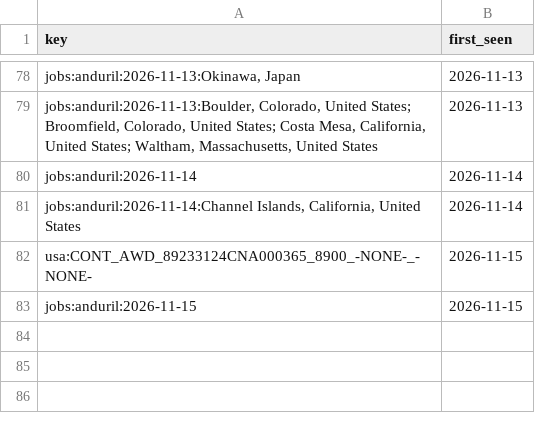
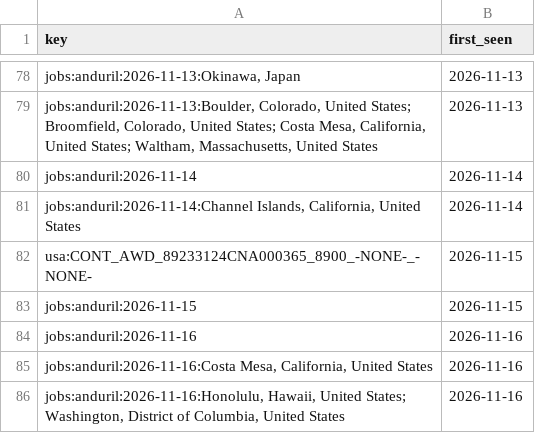
Before and after one commit to sweetbabyjaysus/wheredalootat, a CSV file: investment_tracker/data/private_watch_seen.csv, drawn as a sheet; only a part is shown, gaps mark what is left out; the diff names each change by its address in the sheet, - before the commit and + after, or states it on an @@ line.

```diff
--- a/investment_tracker/data/private_watch_seen.csv
+++ b/investment_tracker/data/private_watch_seen.csv
+row 84: jobs:anduril:2026-11-16 | 2026-11-16
+row 85: jobs:anduril:2026-11-16:Costa Mesa, California, United States | 2026-11-16
+row 86: jobs:anduril:2026-11-16:Honolulu, Hawaii, United States; Washington, District of Columbia, United States | 2026-11-16
```
Also changed, not shown: 2 other files.
